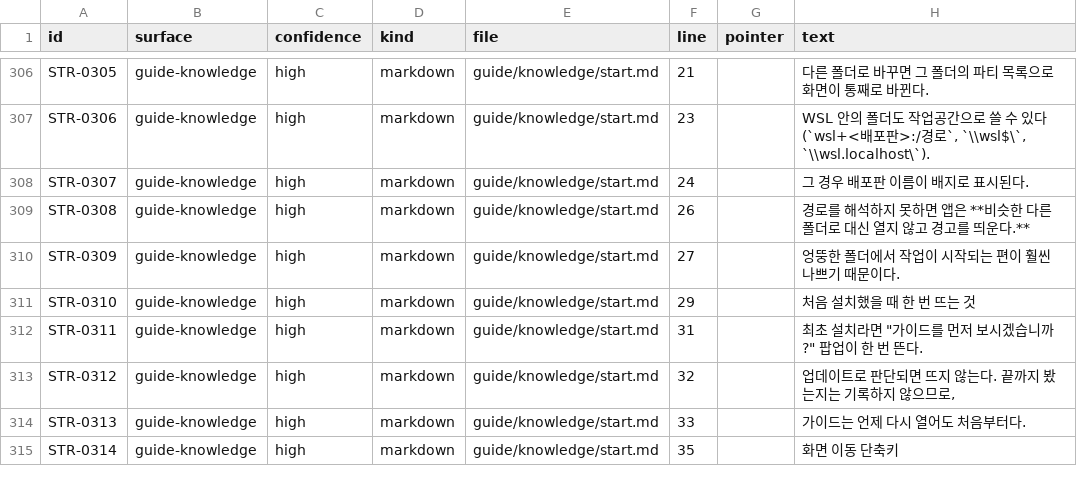
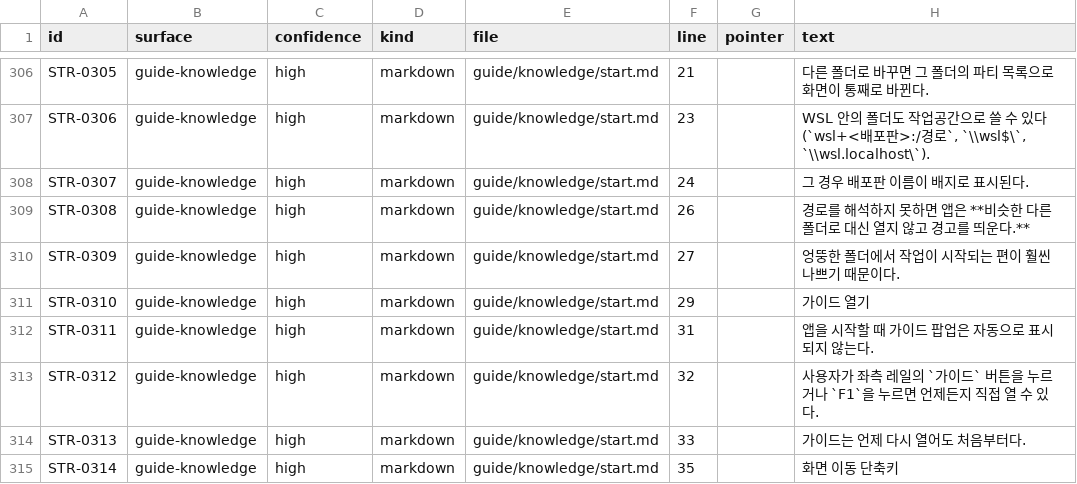
Before and after one commit to JioBani/AgentPartyApp, a CSV file: docs/user-facing-strings.csv, drawn as a sheet; only a part is shown, gaps mark what is left out.

```diff
--- a/docs/user-facing-strings.csv
+++ b/docs/user-facing-strings.csv
@@ -310,5 +310,5 @@
 "STR-0309","guide-knowledge","high","markdown","guide/knowledge/start.md","27","","엉뚱한 폴더에서 작업이 시작되는 편이 훨씬 나쁘기 때문이다."
-"STR-0310","guide-knowledge","high","markdown","guide/knowledge/start.md","29","","처음 설치했을 때 한 번 뜨는 것"
-"STR-0311","guide-knowledge","high","markdown","guide/knowledge/start.md","31","","최초 설치라면 ""가이드를 먼저 보시겠습니까?"" 팝업이 한 번 뜬다."
-"STR-0312","guide-knowledge","high","markdown","guide/knowledge/start.md","32","","업데이트로 판단되면 뜨지 않는다. 끝까지 봤는지는 기록하지 않으므로,"
+"STR-0310","guide-knowledge","high","markdown","guide/knowledge/start.md","29","","가이드 열기"
+"STR-0311","guide-knowledge","high","markdown","guide/knowledge/start.md","31","","앱을 시작할 때 가이드 팝업은 자동으로 표시되지 않는다."
+"STR-0312","guide-knowledge","high","markdown","guide/knowledge/start.md","32","","사용자가 좌측 레일의 `가이드` 버튼을 누르거나 `F1`을 누르면 언제든지 직접 열 수 있다."
 "STR-0313","guide-knowledge","high","markdown","guide/knowledge/start.md","33","","가이드는 언제 다시 열어도 처음부터다."
```
Also changed, not shown: docs/user-facing-strings-excel.csv, 11 other files.
